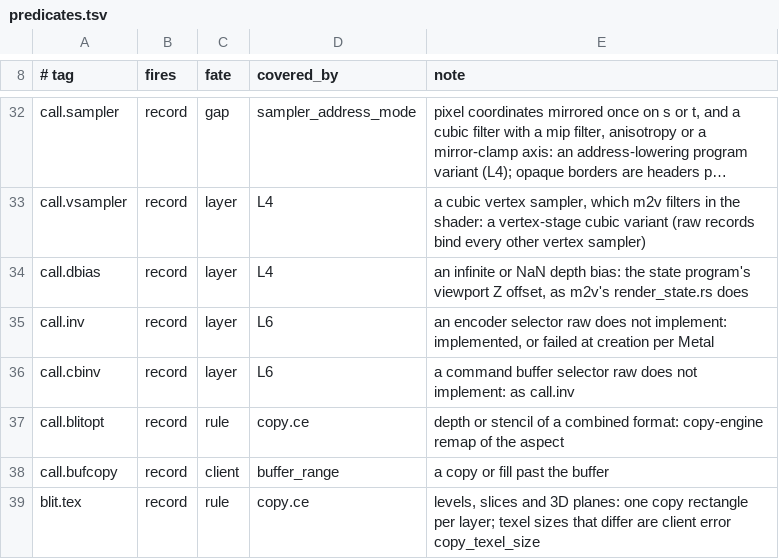
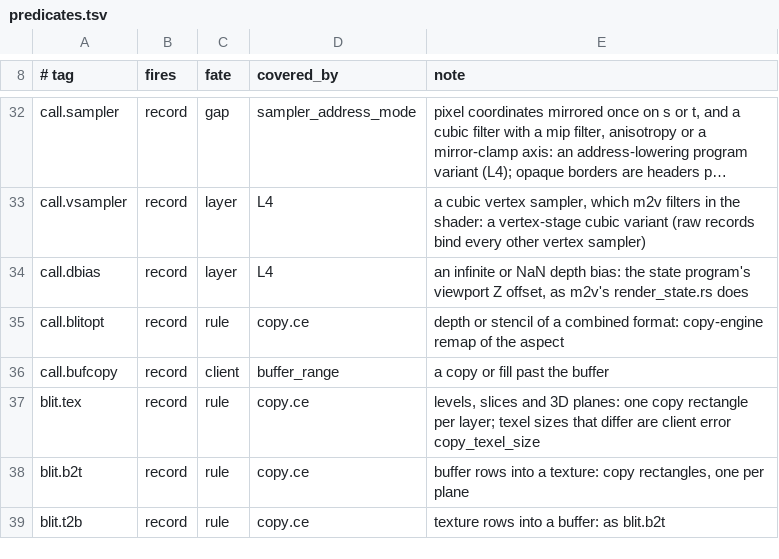
Before and after one commit to brunostjohn/ios-on-switch-lmao, a TSV file: drivers/TegraGM20BMetal/raw/plan/predicates.tsv, drawn as a sheet; only a part is shown, gaps mark what is left out; the shorter side is filled out with more unchanged rows; long unchanged cells end in …; the diff names each change by its address in the sheet, - before the commit and + after, or states it on an @@ line.

```diff
--- a/drivers/TegraGM20BMetal/raw/plan/predicates.tsv
+++ b/drivers/TegraGM20BMetal/raw/plan/predicates.tsv
-row 35: call.inv | record | layer | L6 | an encoder selector raw does not implement: implemented, or failed at creation per Metal
-row 36: call.cbinv | record | layer | L6 | a command buffer selector raw does not implement: as call.inv
```
Also changed, not shown: drivers/TegraGM20BMetal/raw/plan/m2v_routes.tsv, 12 other files.
